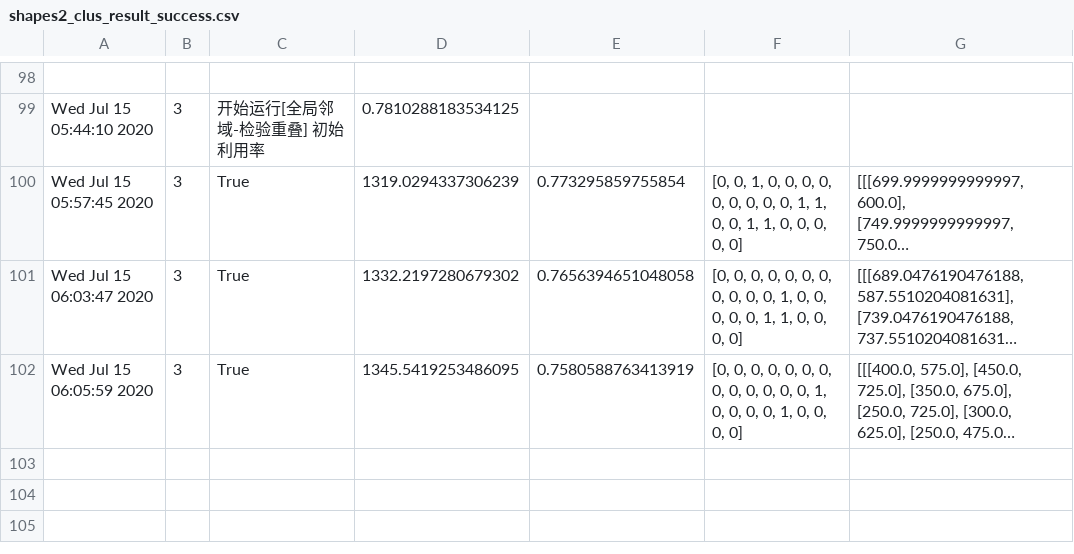
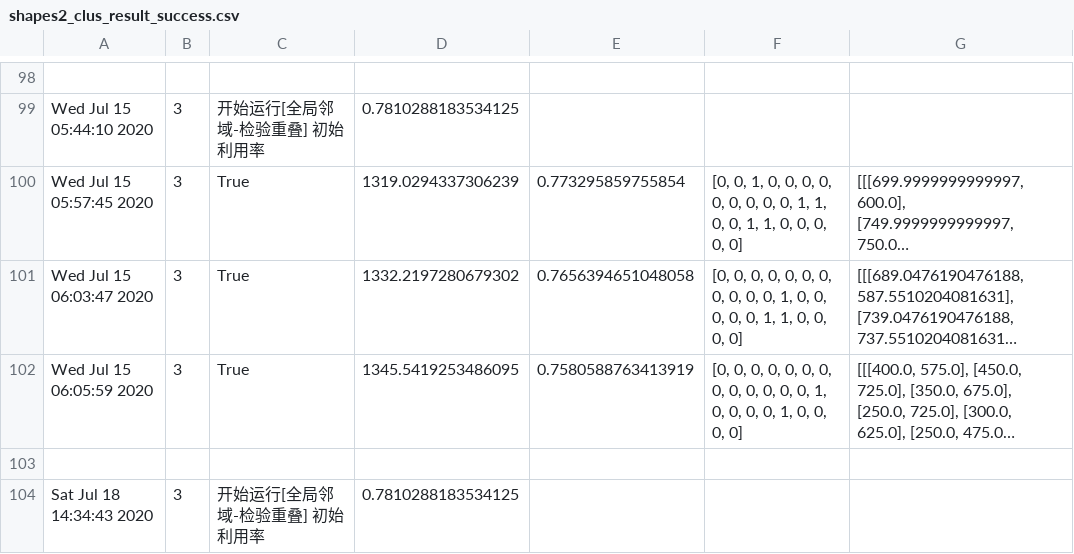
Before and after one commit to seanys/Packing-Algorithm, a CSV file: record/lp_result/shapes2_clus_result_success.csv, drawn as a sheet; only a part is shown, gaps mark what is left out; long unchanged cells end in …; the diff names each change by its address in the sheet, - before the commit and + after, or states it on an @@ line.

```diff
--- a/record/lp_result/shapes2_clus_result_success.csv
+++ b/record/lp_result/shapes2_clus_result_success.csv
+row 103: (empty)
+row 104: Sat Jul 18 14:34:43 2020 | 3 | 开始运行[全局邻域-检验重叠] 初始利用率 | 0.7810288183534125
```
Also changed, not shown: record/lp_initial.csv, record/lp_result/swim_clus_result_fail.csv, 30 other files.
